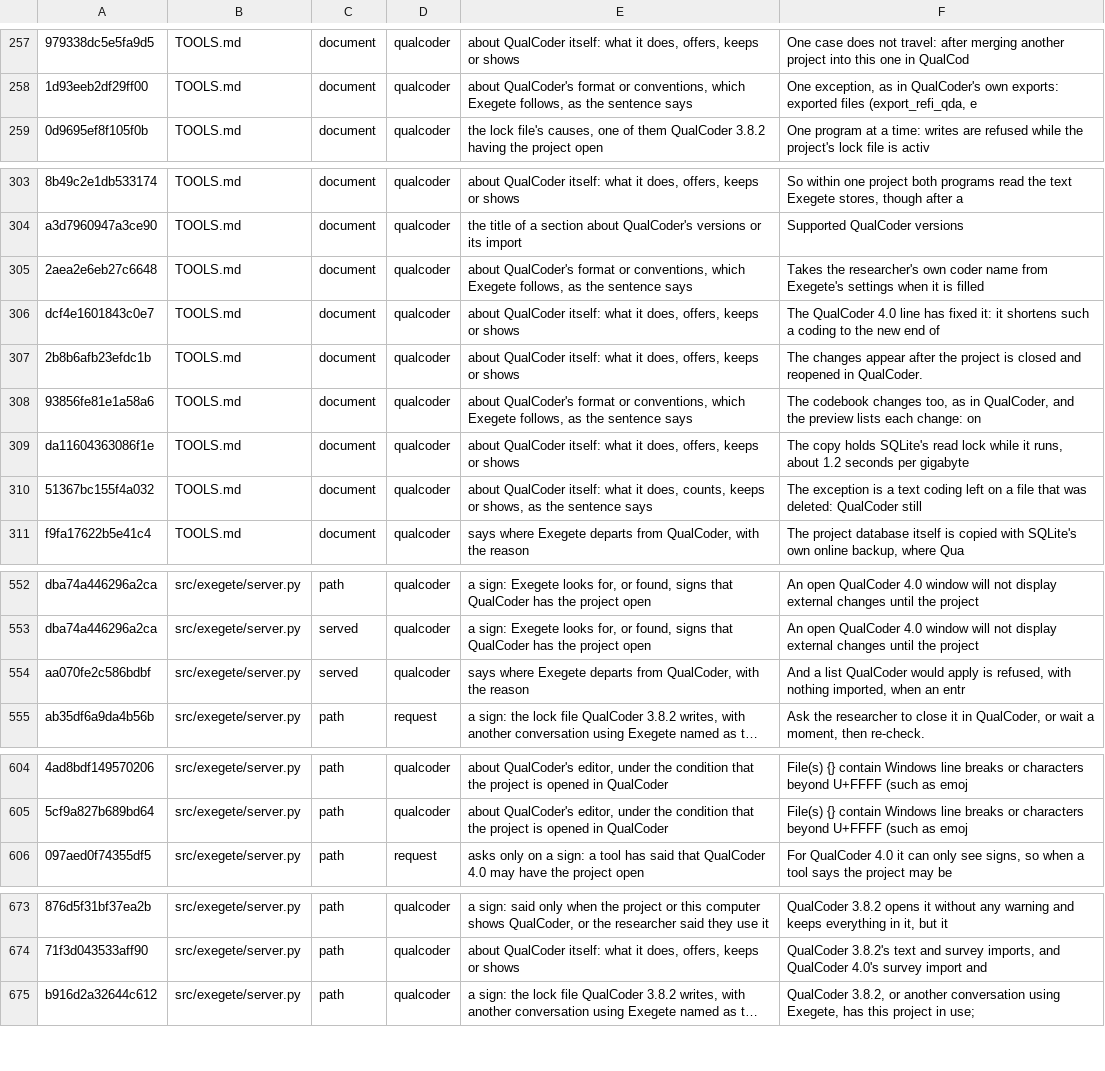
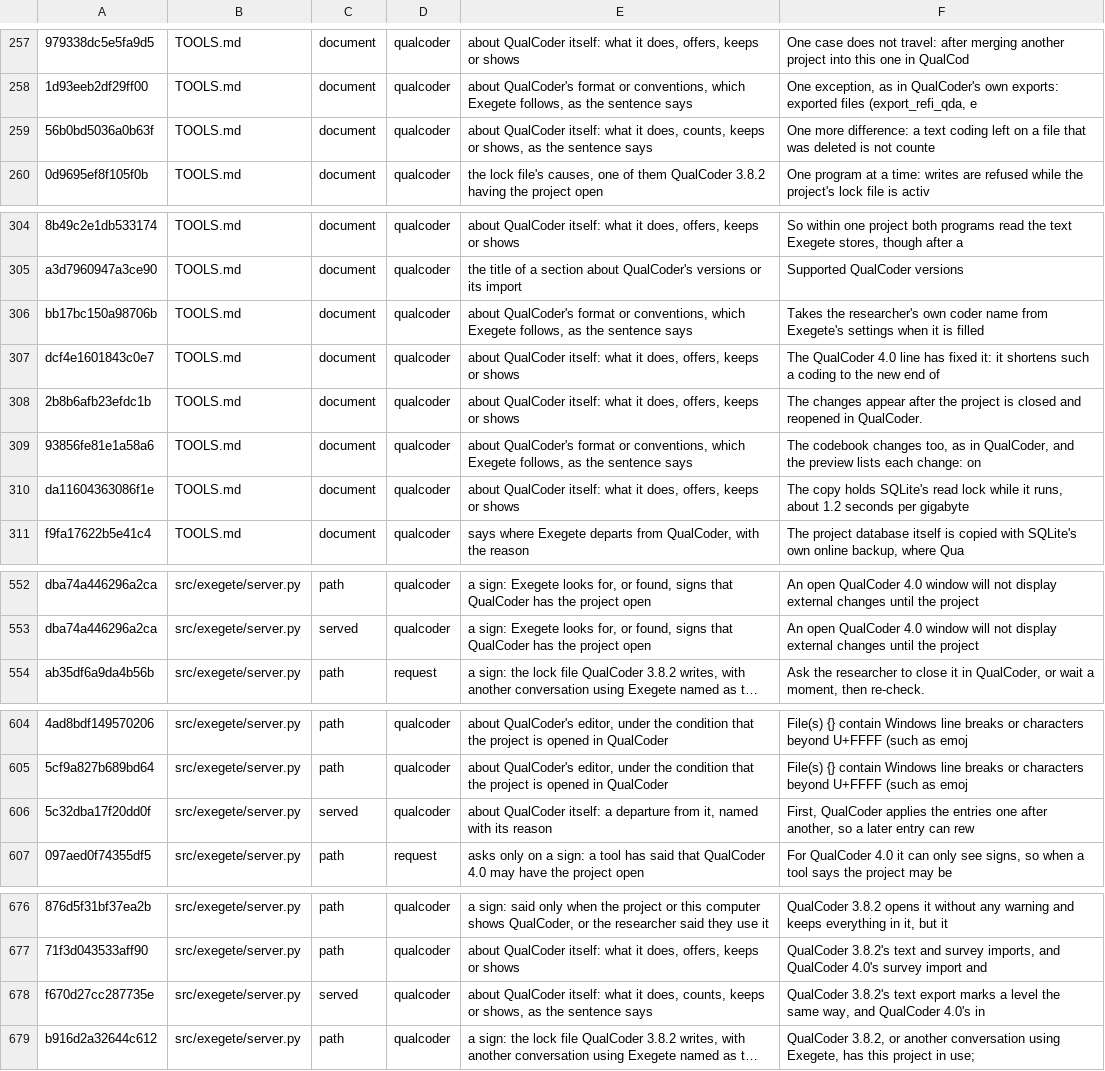
Before and after one commit to nicotem/exegete, a TSV file: scripts/check_texts_ledger.tsv, drawn as a sheet; only a part is shown, gaps mark what is left out; long unchanged cells end in …; removed rows and columns are numbered as before the commit, all else as after; the diff covers the shown part only; the diff names each change by its address in the sheet, - before the commit and + after, or states it on an @@ line.

```diff
--- a/scripts/check_texts_ledger.tsv
+++ b/scripts/check_texts_ledger.tsv
+row 259: 56b0bd5036a0b63f | TOOLS.md | document | qualcoder | about QualCoder itself: what it does, counts, keeps or shows, as the sentence says | One more difference: a text coding left on a file that was deleted is not counte
-A306: 2aea2e6eb27c6648
+A306: bb17bc150a98706b
-row 310: 51367bc155f4a032 | TOOLS.md | document | qualcoder | about QualCoder itself: what it does, counts, keeps or shows, as the sentence says | The exception is a text coding left on a file that was deleted: QualCoder still
-row 554: aa070fe2c586bdbf | src/exegete/server.py | served | qualcoder | says where Exegete departs from QualCoder, with the reason | And a list QualCoder would apply is refused, with nothing imported, when an entr
+row 606: 5c32dba17f20dd0f | src/exegete/server.py | served | qualcoder | about QualCoder itself: a departure from it, named with its reason | First, QualCoder applies the entries one after another, so a later entry can rew
+row 678: f670d27cc287735e | src/exegete/server.py | served | qualcoder | about QualCoder itself: what it does, counts, keeps or shows, as the sentence says | QualCoder 3.8.2's text export marks a level the same way, and QualCoder 4.0's in
```
Also changed, not shown: 4 added rows, 3 removed rows and 18 edited cells elsewhere in this file, 16 other files.
